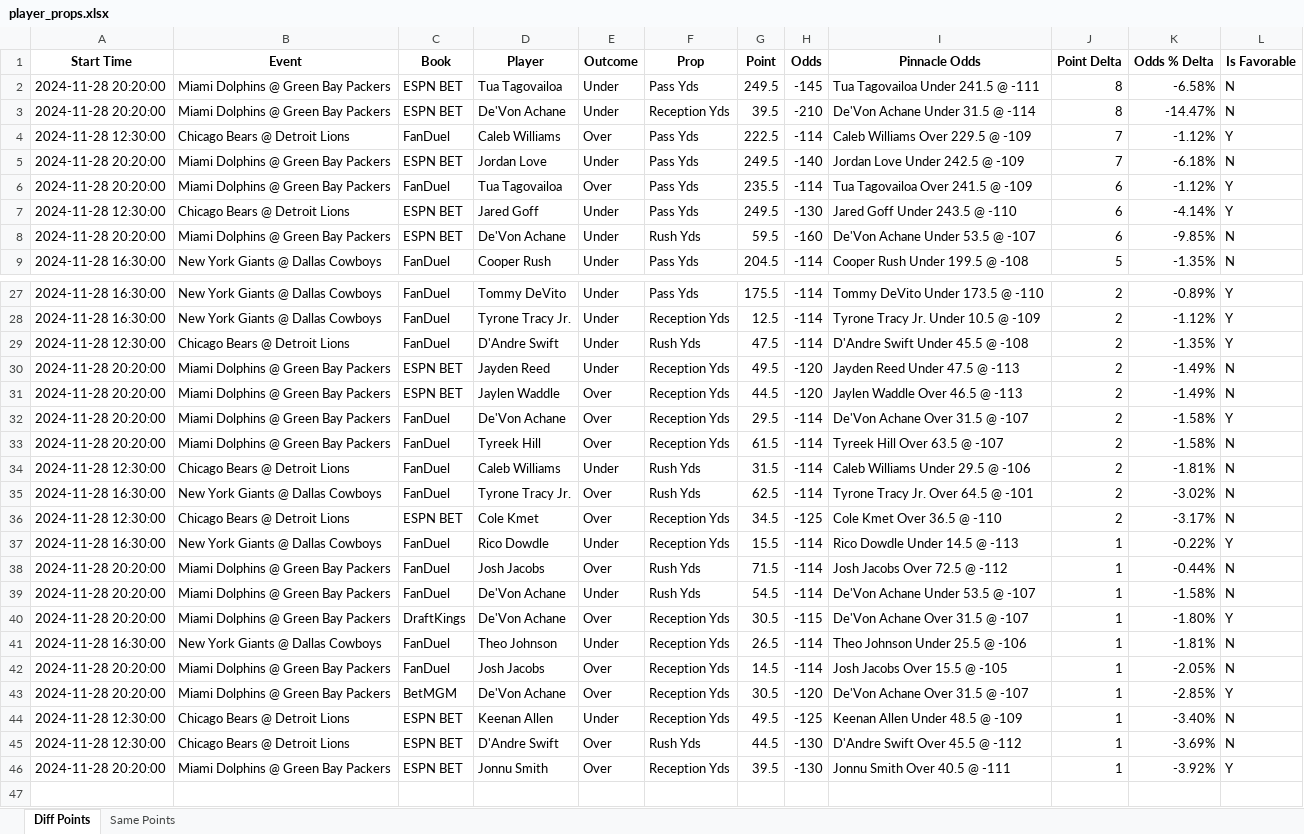
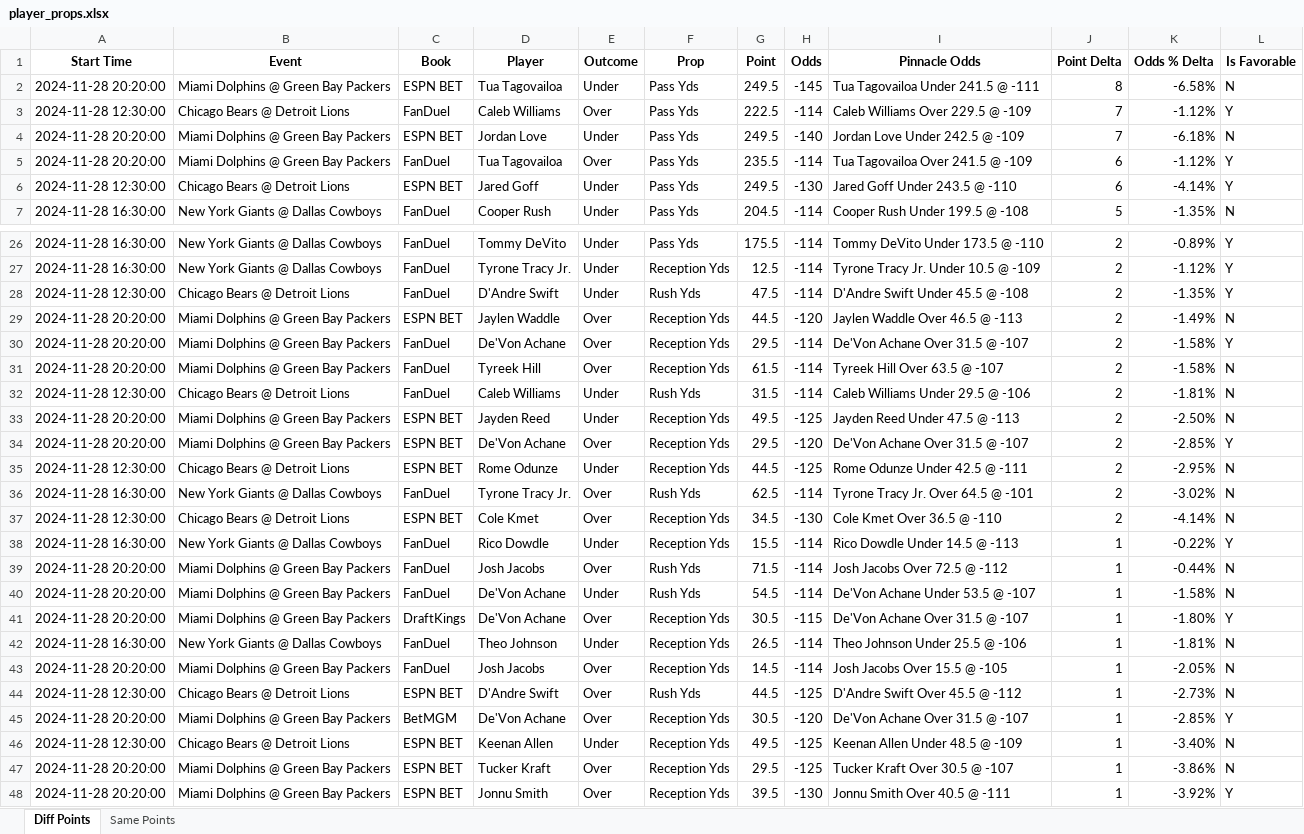
Before and after one commit to rahulShahCode/player-props-scraper, an Excel workbook: player_props.xlsx, sheet Diff Points, drawn as a sheet; only a part is shown, gaps mark what is left out; values as stored, in another font and other column widths than the file's, no borders; removed rows and columns are numbered as before the commit, all else as after; the diff covers the shown part only; the diff names each change by its address in the sheet, - before the commit and + after, or states it on an @@ line.

```diff
--- a/player_props.xlsx (sheet Diff Points)
+++ b/player_props.xlsx (sheet Diff Points)
-row 3: 2024-11-28 20:20:00 | Miami Dolphins @ Green Bay Packers | ESPN BET | De'Von Achane | Under | Reception Yds | 39.5 | -210 | De'Von Achane Under 31.5 @ -114 | 8 | -14.47% | N
-row 8: 2024-11-28 20:20:00 | Miami Dolphins @ Green Bay Packers | ESPN BET | De'Von Achane | Under | Rush Yds | 59.5 | -160 | De'Von Achane Under 53.5 @ -107 | 6 | -9.85% | N
-row 30: 2024-11-28 20:20:00 | Miami Dolphins @ Green Bay Packers | ESPN BET | Jayden Reed | Under | Reception Yds | 49.5 | -120 | Jayden Reed Under 47.5 @ -113 | 2 | -1.49% | N
+row 33: 2024-11-28 20:20:00 | Miami Dolphins @ Green Bay Packers | ESPN BET | Jayden Reed | Under | Reception Yds | 49.5 | -125 | Jayden Reed Under 47.5 @ -113 | 2 | -2.50% | N
+row 34: 2024-11-28 20:20:00 | Miami Dolphins @ Green Bay Packers | ESPN BET | De'Von Achane | Over | Reception Yds | 29.5 | -120 | De'Von Achane Over 31.5 @ -107 | 2 | -2.85% | Y
+row 35: 2024-11-28 12:30:00 | Chicago Bears @ Detroit Lions | ESPN BET | Rome Odunze | Under | Reception Yds | 44.5 | -125 | Rome Odunze Under 42.5 @ -111 | 2 | -2.95% | N
-H37 (Odds): -125
+H37 (Odds): -130
-K37 (Odds % Delta): -3.17%
+K37 (Odds % Delta): -4.14%
+row 44: 2024-11-28 12:30:00 | Chicago Bears @ Detroit Lions | ESPN BET | D'Andre Swift | Over | Rush Yds | 44.5 | -125 | D'Andre Swift Over 45.5 @ -112 | 1 | -2.73% | N
-row 45: 2024-11-28 12:30:00 | Chicago Bears @ Detroit Lions | ESPN BET | D'Andre Swift | Over | Rush Yds | 44.5 | -130 | D'Andre Swift Over 45.5 @ -112 | 1 | -3.69% | N
+row 47: 2024-11-28 20:20:00 | Miami Dolphins @ Green Bay Packers | ESPN BET | Tucker Kraft | Over | Reception Yds | 29.5 | -125 | Tucker Kraft Over 30.5 @ -107 | 1 | -3.86% | N
```
Also changed, not shown: 2 added rows and 1 removed row elsewhere in this sheet, sheet Same Points, 2 other files.
